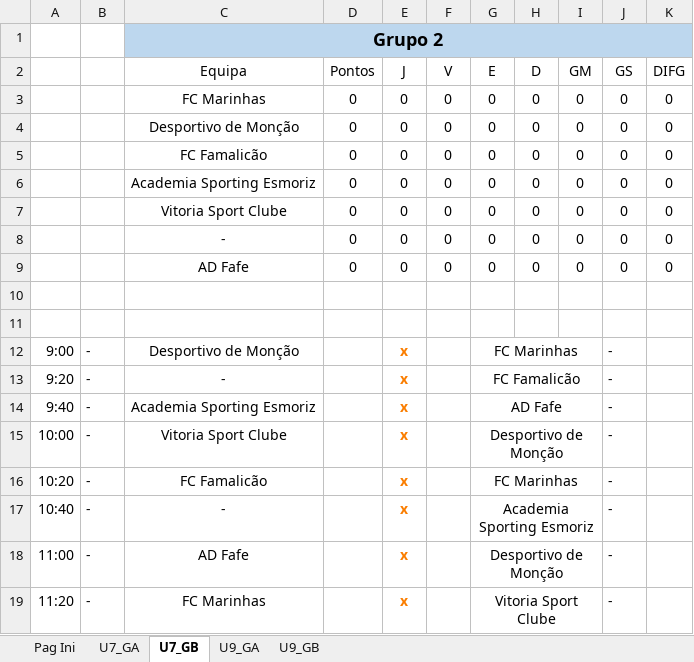
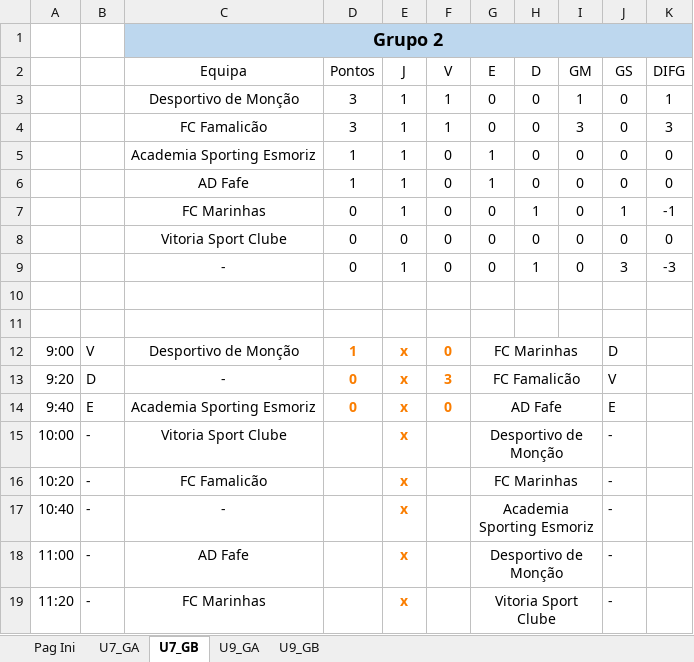
Before and after one commit to joaomendes18/couracup, an Excel workbook: src/assets/files/u7_u9.xlsm, sheet U7_GB, drawn as a sheet; only a part is shown; values as stored, in another font and other column widths than the file's, no borders; charts and pictures and table styles not drawn; removed rows and columns are numbered as before the commit, all else as after; the diff names each change by its address in the sheet, - before the commit and + after, or states it on an @@ line.

```diff
--- a/src/assets/files/u7_u9.xlsm (sheet U7_GB)
+++ b/src/assets/files/u7_u9.xlsm (sheet U7_GB)
-row 3:  |  | FC Marinhas | 0 | 0 | 0 | 0 | 0 | 0 | 0 | 0
-row 4:  |  | Desportivo de Monção | 0 | 0 | 0 | 0 | 0 | 0 | 0 | 0
-row 5:  |  | FC Famalicão | 0 | 0 | 0 | 0 | 0 | 0 | 0 | 0
+row 3:  |  | Desportivo de Monção | 3 | 1 | 1 | 0 | 0 | 1 | 0 | 1
+row 4:  |  | FC Famalicão | 3 | 1 | 1 | 0 | 0 | 3 | 0 | 3
-D5 (Pontos): 0
+D5 (Pontos): 1
-E5 (J): 0
+E5 (J): 1
-G5 (E): 0
+G5 (E): 1
+row 6:  |  | AD Fafe | 1 | 1 | 0 | 1 | 0 | 0 | 0 | 0
+row 7:  |  | FC Marinhas | 0 | 1 | 0 | 0 | 1 | 0 | 1 | -1
-E9 (J): 0
+E9 (J): 1
-H9 (D): 0
+H9 (D): 1
-J9 (GS): 0
+J9 (GS): 3
-K9 (DIFG): 0
+K9 (DIFG): -3
-row 9:  |  | AD Fafe | 0 | 0 | 0 | 0 | 0 | 0 | 0 | 0
-B12: -
+B12: V
-D12 (Pontos): (empty)
+D12 (Pontos): 1
-F12 (V): (empty)
+F12 (V): 0
-J12 (GS): -
+J12 (GS): D
-B13: -
+B13: D
-D13:D14 (Pontos): (empty)
+D13:D14 (Pontos): 0
-F13 (V): (empty)
+F13 (V): 3
-J13 (GS): -
+J13 (GS): V
-B14: -
+B14: E
-F14 (V): (empty)
+F14 (V): 0
-J14 (GS): -
+J14 (GS): E
```
Also changed, not shown: sheet Pag Ini, sheet U9_GB, sheet U9_GA, sheet U7_GA, formulas that keep their value, charts or pictures, 3 other files.
